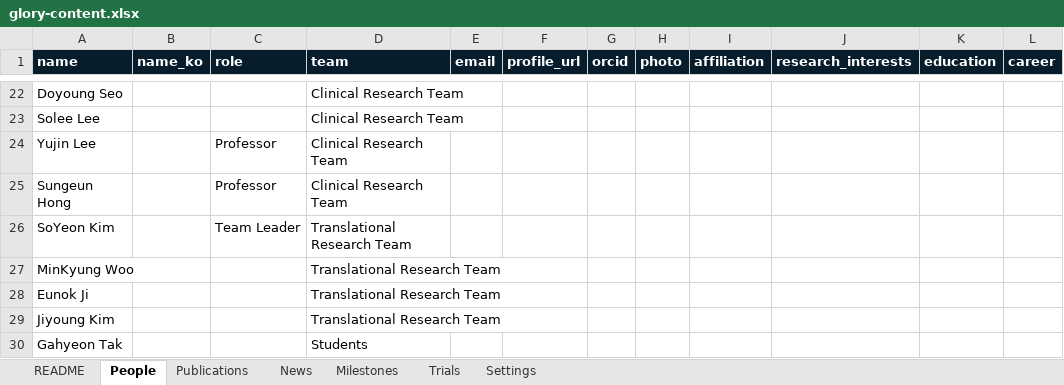
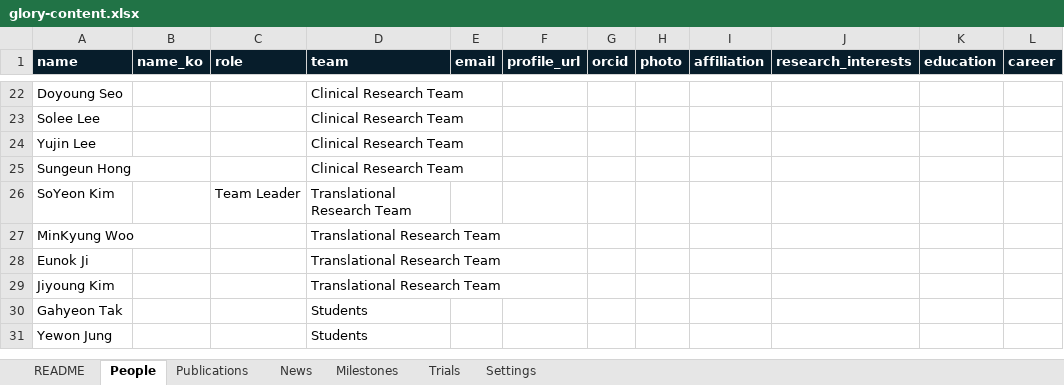
Before and after one commit to glorydrylab/website, an Excel workbook: content/glory-content.xlsx, sheet People, drawn as a sheet; only a part is shown, gaps mark what is left out; the shorter side is filled out with more unchanged rows; values as stored, in another font and other column widths than the file's, no borders; the diff names each change by its address in the sheet, - before the commit and + after, or states it on an @@ line.

```diff
--- a/content/glory-content.xlsx (sheet People)
+++ b/content/glory-content.xlsx (sheet People)
-C24:C25 (role): Professor
+C24:C25 (role): (empty)
```
